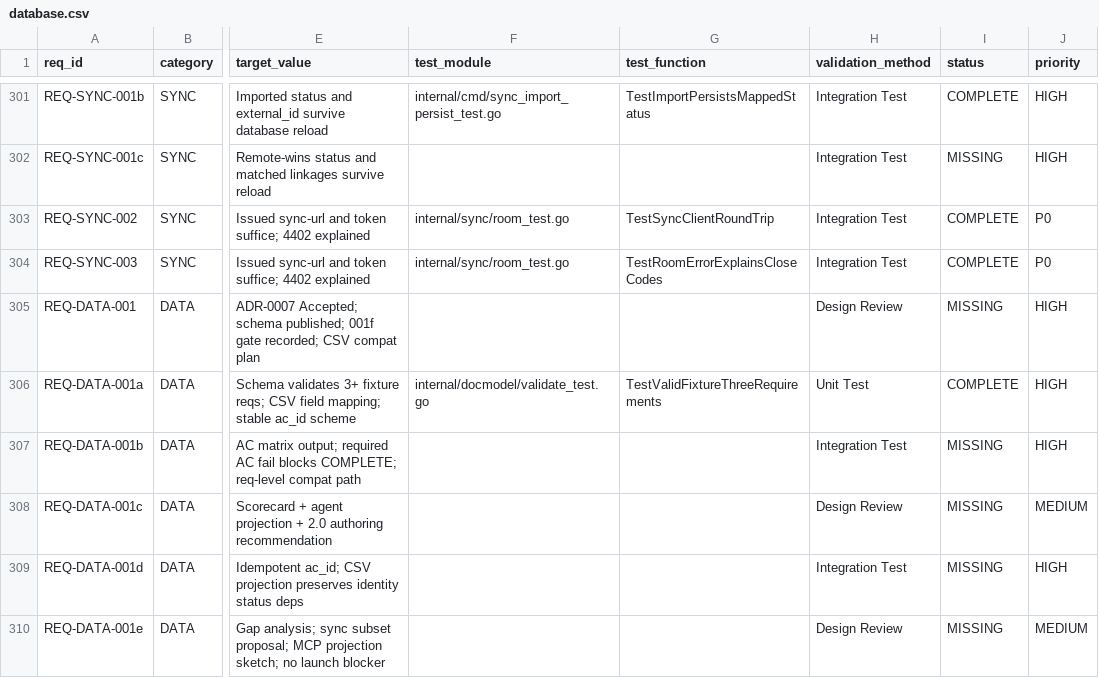
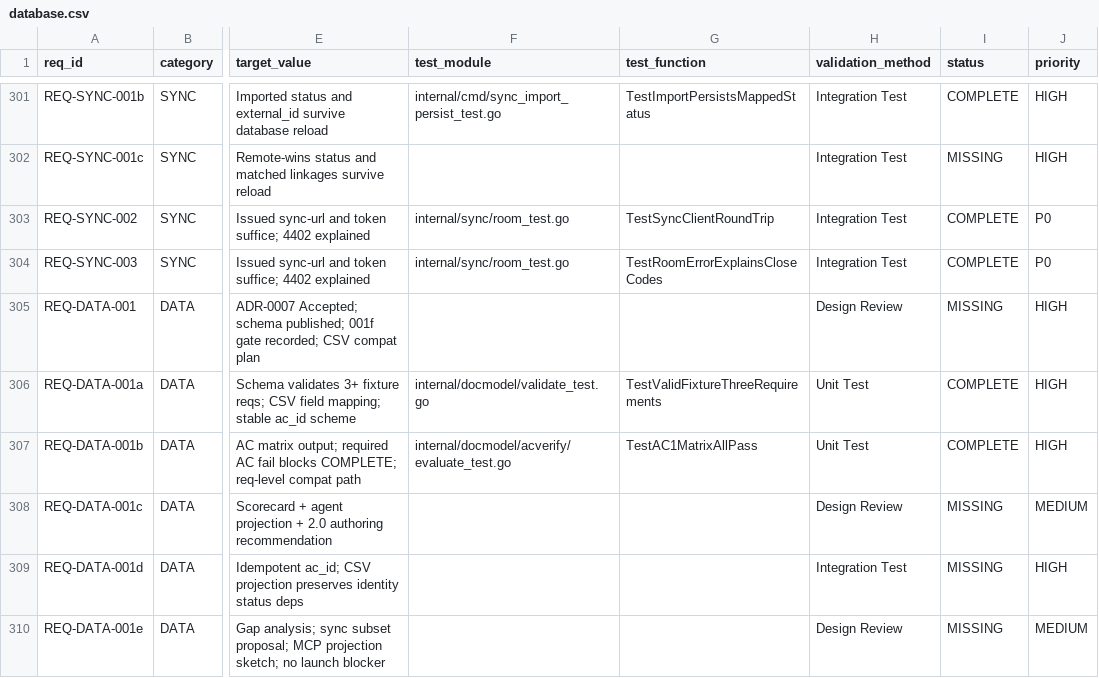
Before and after one commit to rtmx-ai/rtmx, a CSV file: .rtmx/database.csv, drawn as a sheet; only a part is shown, gaps mark what is left out; the diff names each change by its address in the sheet, - before the commit and + after, or states it on an @@ line.

```diff
--- a/.rtmx/database.csv
+++ b/.rtmx/database.csv
-F307 (test_module): (empty)
+F307 (test_module): internal/docmodel/acverify/evaluate_test.go
-G307 (test_function): (empty)
+G307 (test_function): TestAC1MatrixAllPass
-H307 (validation_method): Integration Test
+H307 (validation_method): Unit Test
-I307 (status): MISSING
+I307 (status): COMPLETE
```
Also changed, not shown: 5 other files.
